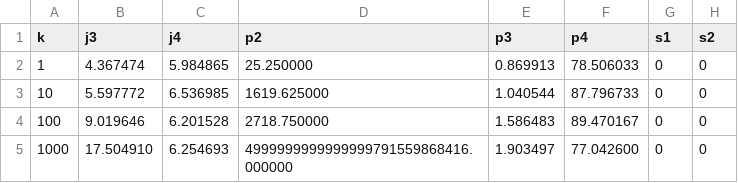
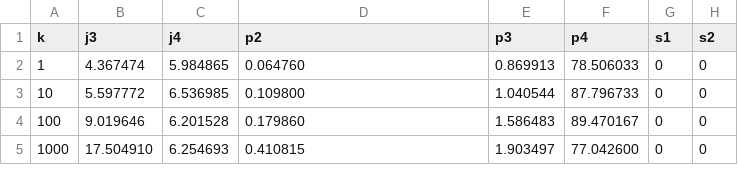
Before and after one commit to asugomez/qdags, a CSV file: runqueries/outputs/query1000results/ranked/dfuds/optimalOrder/results-f0-time.csv, drawn as a sheet; only a part is shown; the diff names each change by its address in the sheet, - before the commit and + after, or states it on an @@ line.

Commit message:
[RESULTS][V1000][RANKED][CSV] update .csv files, rm ; and fix p2 RDopt

```diff
--- a/runqueries/outputs/query1000results/ranked/dfuds/optimalOrder/results-f0-time.csv
+++ b/runqueries/outputs/query1000results/ranked/dfuds/optimalOrder/results-f0-time.csv
-D2 (p2): 25.250000
+D2 (p2): 0.064760
-D3 (p2): 1619.625000
+D3 (p2): 0.109800
-D4 (p2): 2718.750000
+D4 (p2): 0.179860
-D5 (p2): 4999999999999999791559868416.000000
+D5 (p2): 0.410815
```
Also changed, not shown: runqueries/outputs/query1000results/ranked/dfuds/backtracking/results-f0-nodes.csv, runqueries/outputs/query1000results/ranked/dfuds/backtracking/results-f0-time.csv, 17 other files.
